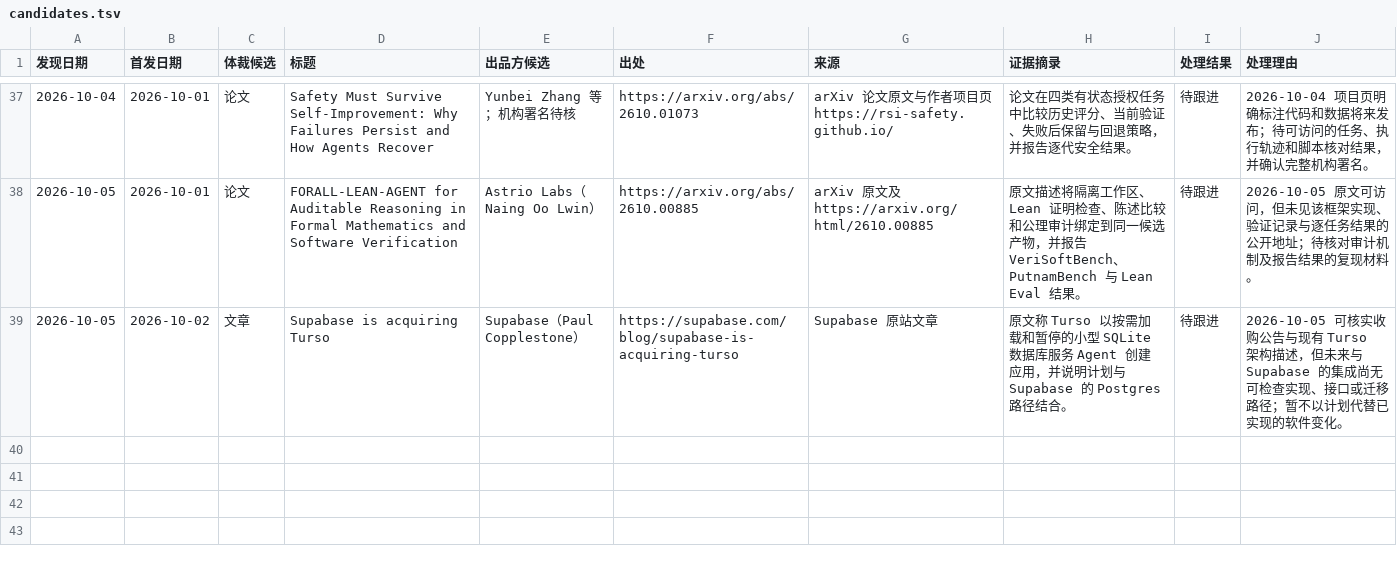
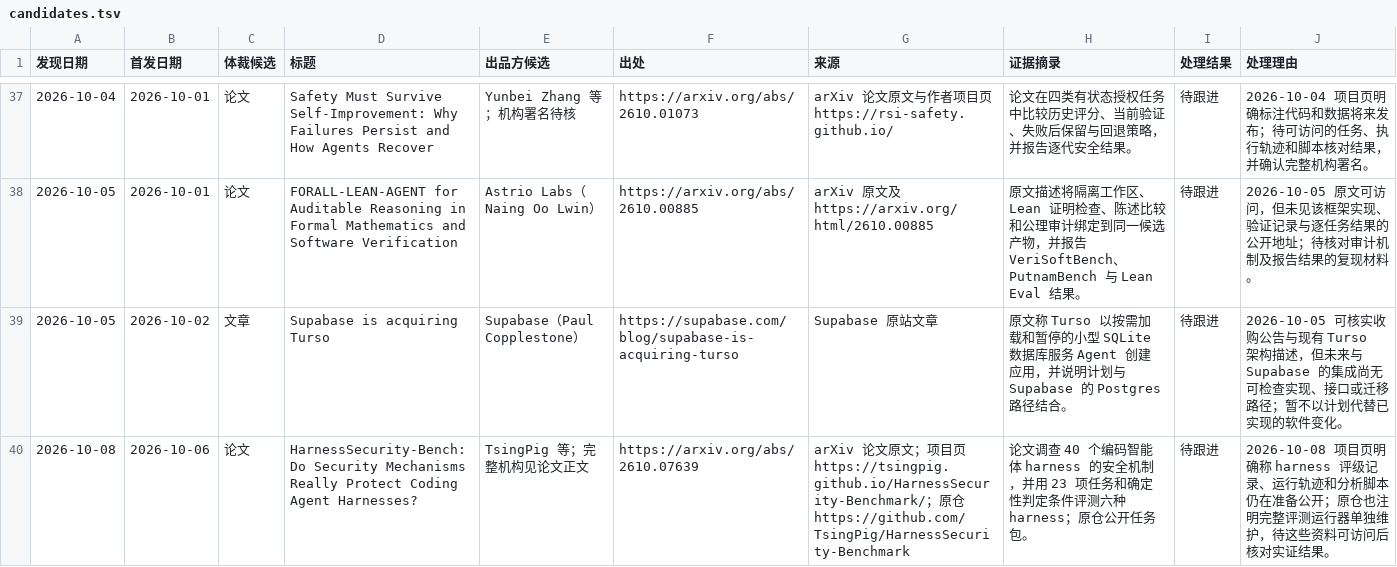
Before and after one commit to nesnilnehc/ai-era-software, a TSV file: meta/candidates.tsv, drawn as a sheet; only a part is shown, gaps mark what is left out; the diff covers the shown part only.

```diff
--- a/meta/candidates.tsv
+++ b/meta/candidates.tsv
@@ -39 +39,2 @@
 2026-10-05	2026-10-02	文章	Supabase is acquiring Turso	Supabase（Paul Copplestone）	https://supabase.com/blog/supabase-is-acquiring-turso	Supabase 原站文章	原文称 Turso 以按需加载和暂停的小型 SQLite 数据库服务 Agent 创建应用，并说明计划与 Supabase 的 Postgres 路径结合。	待跟进	2026-10-05 可核实收购公告与现有 Turso 架构描述，但未来与 Supabase 的集成尚无可检查实现、接口或迁移路径；暂不以计划代替已实现的软件变化。
+2026-10-08	2026-10-06	论文	HarnessSecurity-Bench: Do Security Mechanisms Really Protect Coding Agent Harnesses?	TsingPig 等；完整机构见论文正文	https://arxiv.org/abs/2610.07639	arXiv 论文原文；项目页 https://tsingpig.github.io/HarnessSecurity-Benchmark/；原仓 https://github.com/TsingPig/HarnessSecurity-Benchmark	论文调查 40 个编码智能体 harness 的安全机制，并用 23 项任务和确定性判定条件评测六种 harness；原仓公开任务包。	待跟进	2026-10-08 项目页明确称 harness 评级记录、运行轨迹和分析脚本仍在准备公开；原仓也注明完整评测运行器单独维护，待这些资料可访问后核对实证结果。
```
Also changed, not shown: 1 added row and 1 edited cell elsewhere in this file, index.tsv, 2 other files.
